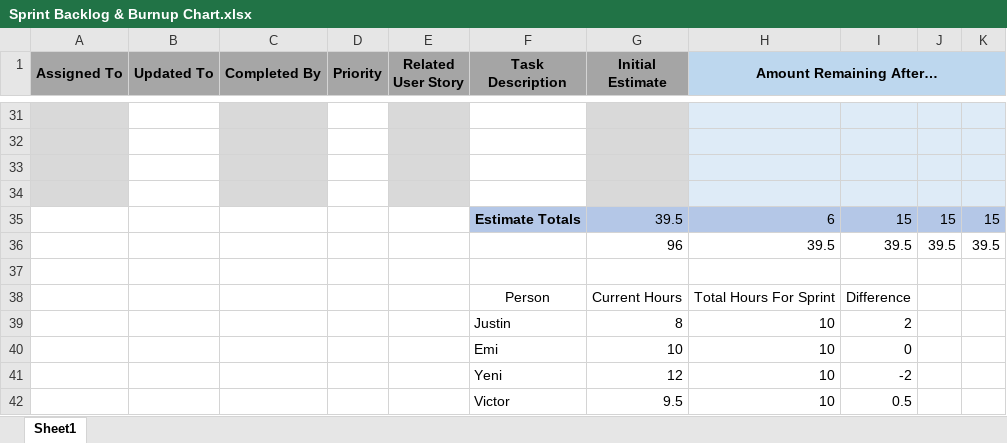
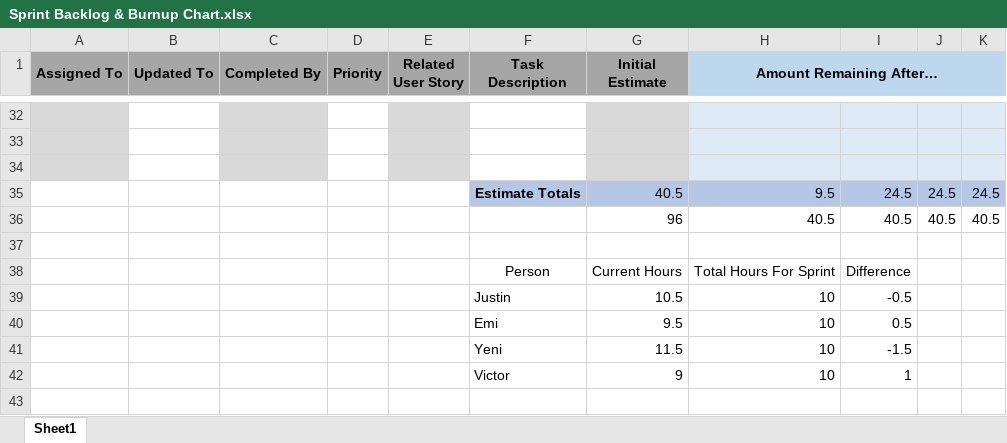
Before and after one commit to almanzayeni/Group5NutritionTracker, an Excel workbook: sprints/sprint3/Sprint Backlog & Burnup Chart.xlsx, sheet Sheet1, drawn as a sheet; only a part is shown, gaps mark what is left out; values as stored, in another font and other column widths than the file's, no borders; charts and pictures not drawn; removed rows and columns are numbered as before the commit, all else as after; the diff covers the shown part only; the diff names each change by its address in the sheet, - before the commit and + after, or states it on an @@ line.

```diff
--- a/sprints/sprint3/Sprint Backlog & Burnup Chart.xlsx (sheet Sheet1)
+++ b/sprints/sprint3/Sprint Backlog & Burnup Chart.xlsx (sheet Sheet1)
-A35 fill: #D9D9D9
+A35 fill: none
-C35 fill: #D9D9D9
+C35 fill: none
-E35 fill: #D9D9D9
+E35 fill: none
-row 35: (empty)
+row 35:  |  |  |  |  | Estimate Totals | 40.5 | 9.5 | 24.5 | 24.5 | 24.5
-F35 fill: none
+F35 fill: #B4C7E7
-G35 fill: #D9D9D9
+G35 fill: #B4C7E7
-H35:K35 fill: #DEEBF7
+H35:K35 fill: #B4C7E7
-row 35:  |  |  |  |  | Estimate Totals | 39.5 | 6 | 15 | 15 | 15
-row 36:  |  |  |  |  |  | 96 | 39.5 | 39.5 | 39.5 | 39.5
+row 36:  |  |  |  |  |  | 96 | 40.5 | 40.5 | 40.5 | 40.5
-G39 (Initial Estimate): 8
+G39 (Initial Estimate): 10.5
-I39: 2
+I39: -0.5
-row 40:  |  |  |  |  | Emi | 10 | 10 | 0
-row 41:  |  |  |  |  | Yeni | 12 | 10 | -2
-F40 (Task Description): Victor
+F40 (Task Description): Emi
+row 41:  |  |  |  |  | Yeni | 11.5 | 10 | -1.5
+row 42:  |  |  |  |  | Victor | 9 | 10 | 1
```
Also changed, not shown: 3 added rows, 2 removed rows and 20 edited cells elsewhere in this sheet, formulas that keep their value, charts or pictures, 3 other files.
